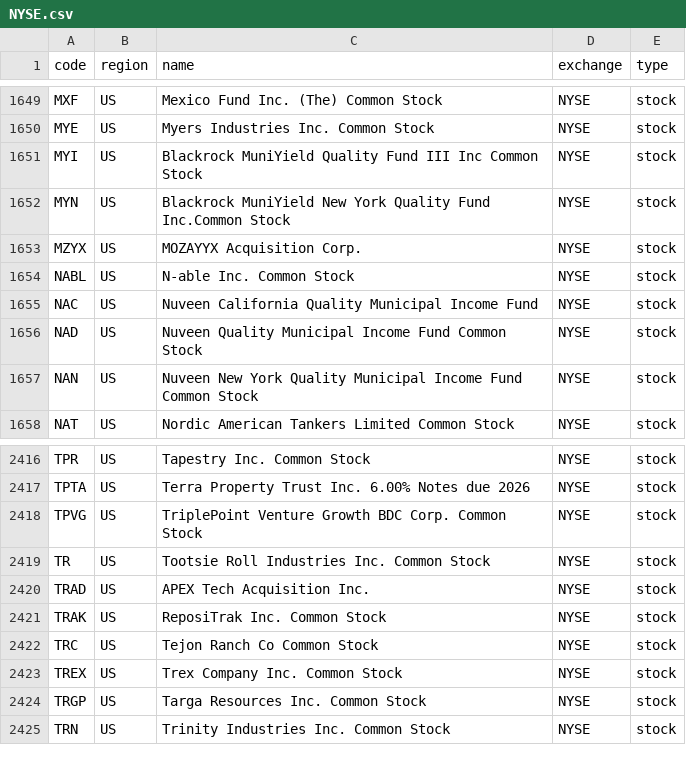
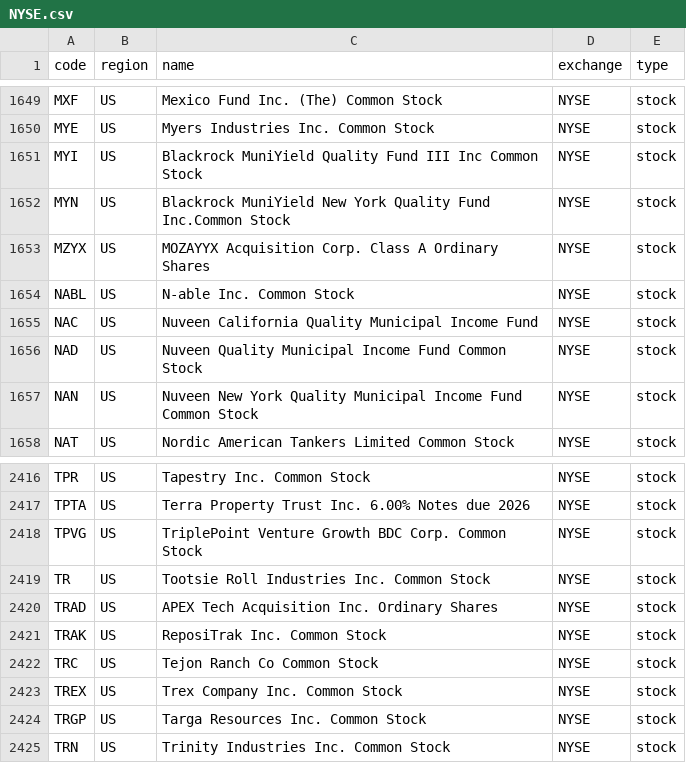
Before and after one commit to irachex/open-stock-data, a CSV file: symbols/NYSE.csv, drawn as a sheet; only a part is shown, gaps mark what is left out.

```diff
--- a/symbols/NYSE.csv
+++ b/symbols/NYSE.csv
@@ -1652,3 +1652,3 @@ MYI,US,Blackrock MuniYield Quality Fund III Inc Common Stock,NYSE,stock
 MYN,US,Blackrock MuniYield New York Quality Fund Inc.Common Stock,NYSE,stock
-MZYX,US,MOZAYYX Acquisition Corp.,NYSE,stock
+MZYX,US,MOZAYYX Acquisition Corp. Class A Ordinary Shares,NYSE,stock
 NABL,US,N-able Inc. Common Stock,NYSE,stock
@@ -2419,3 +2419,3 @@ TPVG,US,TriplePoint Venture Growth BDC Corp. Common Stock,NYSE,stock
 TR,US,Tootsie Roll Industries Inc. Common Stock,NYSE,stock
-TRAD,US,APEX Tech Acquisition Inc.,NYSE,stock
+TRAD,US,APEX Tech Acquisition Inc. Ordinary Shares,NYSE,stock
 TRAK,US,ReposiTrak Inc. Common Stock,NYSE,stock
```
Also changed, not shown: symbols/BSE.csv, symbols/HKEX.csv, 3 other files.
